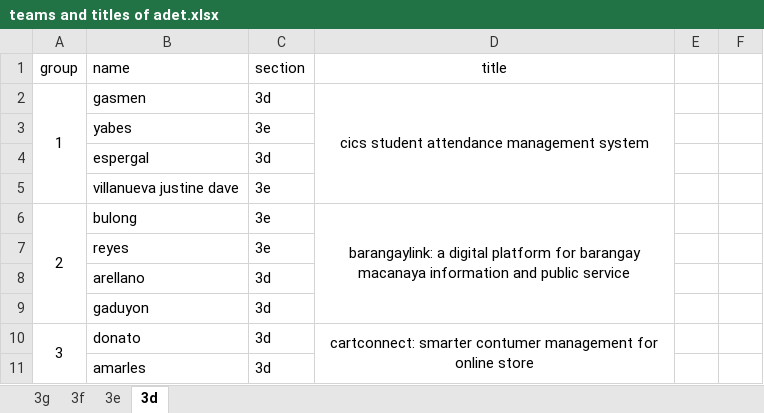
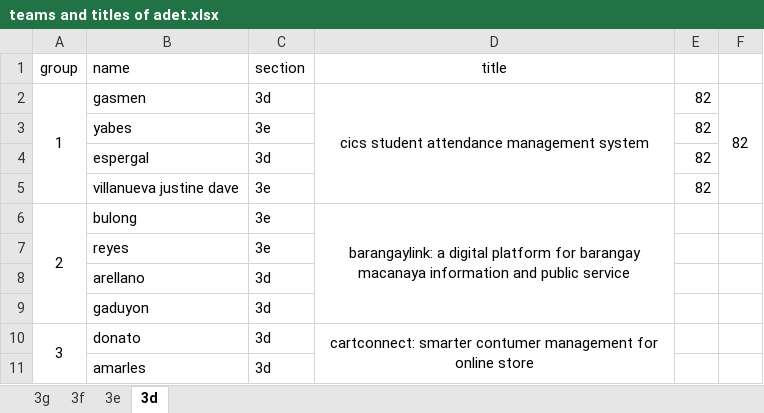
Before and after one commit to Brrrttt/For-Teaching, an Excel workbook: ADET/teams and titles of adet.xlsx, sheet 3d, drawn as a sheet; only a part is shown; values as stored, in another font and other column widths than the file's, no borders; the diff names each change by its address in the sheet, - before the commit and + after, or states it on an @@ line.

```diff
--- a/ADET/teams and titles of adet.xlsx (sheet 3d)
+++ b/ADET/teams and titles of adet.xlsx (sheet 3d)
-E2:E5: (empty)
+E2:E5: 82
-F2: (empty)
+F2: 82
+F2:F5 merged
```
Also changed, not shown: sheet 3f, sheet 3g, sheet 3e.
